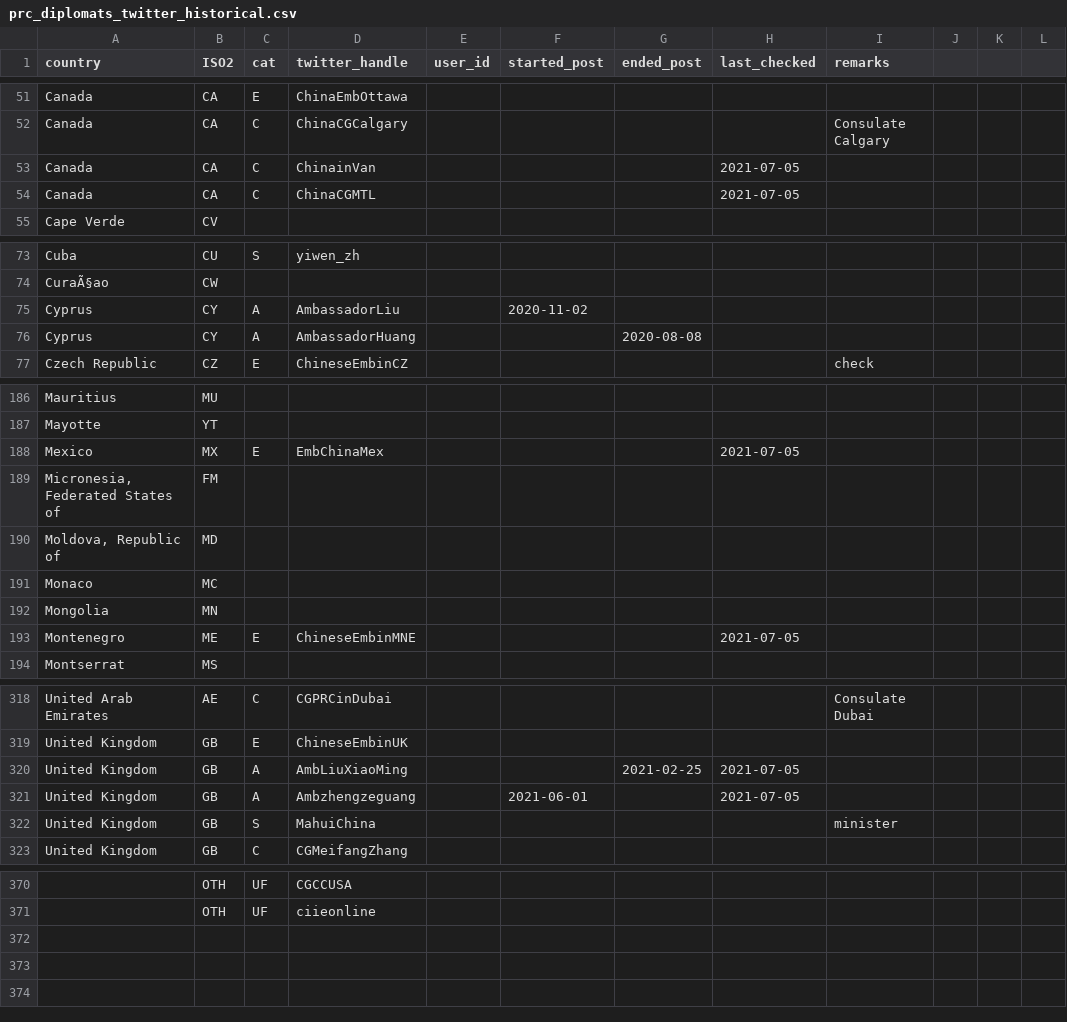
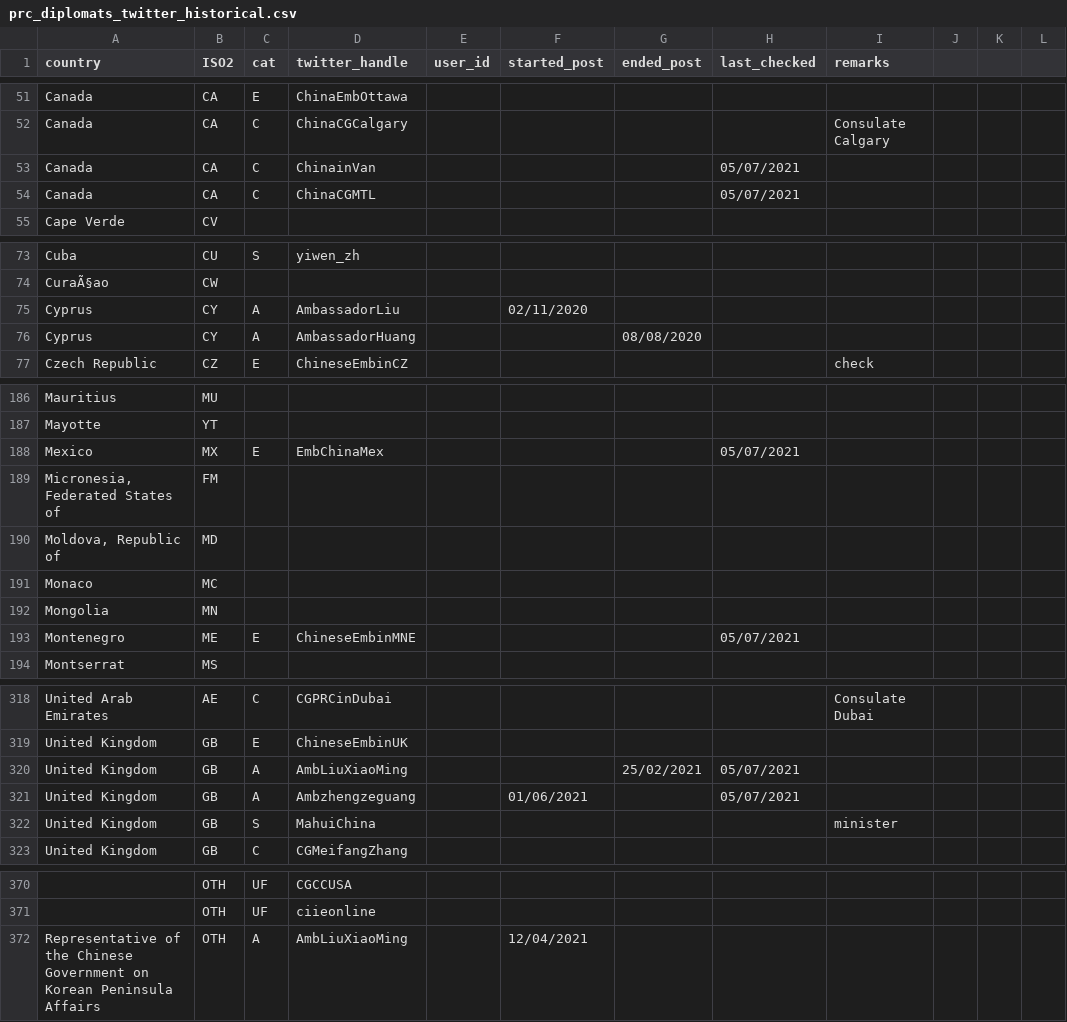
Before and after one commit to schliebs/disinfo, a CSV file: inst/extdata/prc_diplomats_twitter_historical.csv, drawn as a sheet; only a part is shown, gaps mark what is left out; the diff covers the shown part only; the diff names each change by its address in the sheet, - before the commit and + after, or states it on an @@ line.

Commit message:
function to keep list up to date

```diff
--- a/inst/extdata/prc_diplomats_twitter_historical.csv
+++ b/inst/extdata/prc_diplomats_twitter_historical.csv
-H53:H54 (last_checked): 2021-07-05
+H53:H54 (last_checked): 05/07/2021
-F75 (started_post): 2020-11-02
+F75 (started_post): 02/11/2020
-G76 (ended_post): 2020-08-08
+G76 (ended_post): 08/08/2020
-H188 (last_checked): 2021-07-05
+H188 (last_checked): 05/07/2021
-H193 (last_checked): 2021-07-05
+H193 (last_checked): 05/07/2021
-G320 (ended_post): 2021-02-25
+G320 (ended_post): 25/02/2021
-H320:H321 (last_checked): 2021-07-05
+H320:H321 (last_checked): 05/07/2021
-F321 (started_post): 2021-06-01
+F321 (started_post): 01/06/2021
+row 372: Representative of the Chinese Government on Korean Peninsula Affairs | OTH | A | AmbLiuXiaoMing |  | 12/04/2021
```
Also changed, not shown: 10 edited cells elsewhere in this file, 2 other files.
